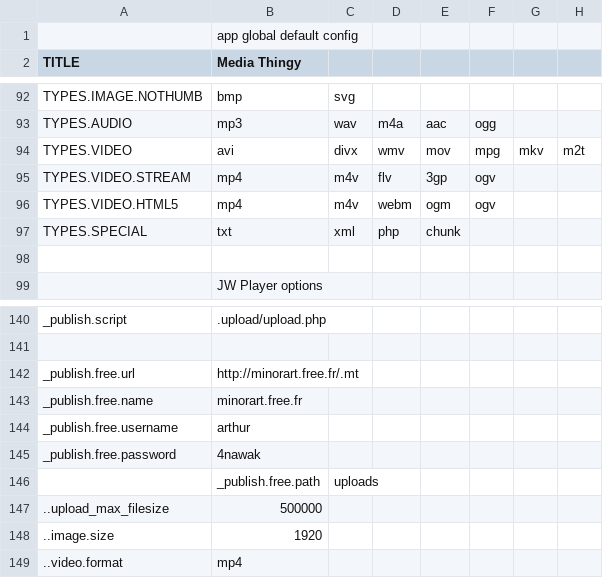
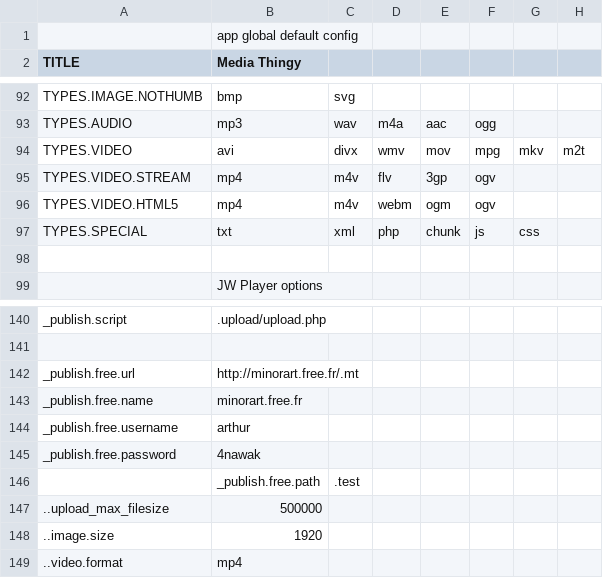
Before and after one commit to araynaud/.mt, a CSV file: config/.config.csv, drawn as a sheet; only a part is shown, gaps mark what is left out; the diff names each change by its address in the sheet, - before the commit and + after, or states it on an @@ line.

```diff
--- a/config/.config.csv
+++ b/config/.config.csv
-F97: (empty)
+F97: js
-G97: (empty)
+G97: css
-C146: uploads
+C146: .test
```
Also changed, not shown: 5 other files.
